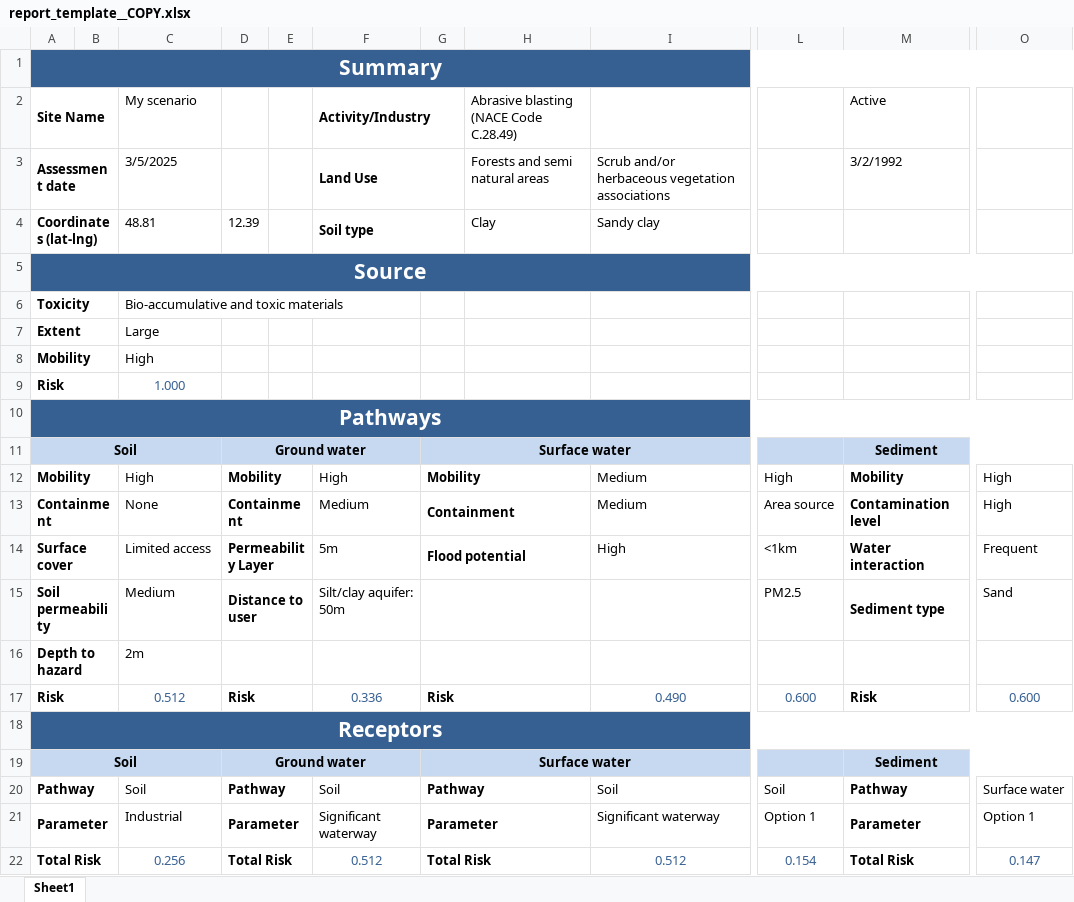
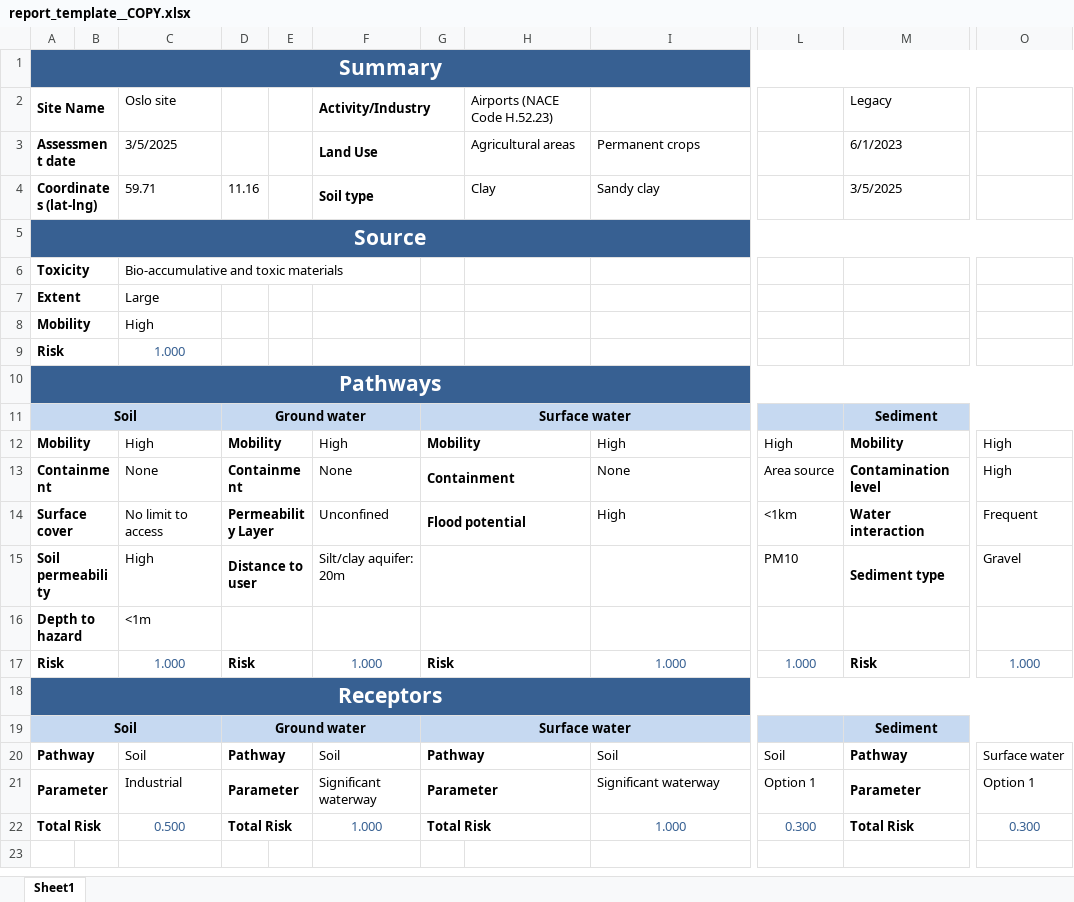
Before and after one commit to GMECH7/rss_islandr, an Excel workbook: rss_islandr/templates/report_template__COPY.xlsx, sheet Sheet1, drawn as a sheet; only a part is shown, gaps mark what is left out; values as stored, in another font and other column widths than the file's, no borders; the diff names each change by its address in the sheet, - before the commit and + after, or states it on an @@ line.

```diff
--- a/rss_islandr/templates/report_template__COPY.xlsx (sheet Sheet1)
+++ b/rss_islandr/templates/report_template__COPY.xlsx (sheet Sheet1)
-C2: My scenario
+C2: Oslo site
-H2: Abrasive blasting (NACE Code C.28.49)
+H2: Airports (NACE Code H.52.23)
-M2: Active
+M2: Legacy
-H3 (Airports (NACE Code H.52.23)): Forests and semi natural areas
+H3 (Airports (NACE Code H.52.23)): Agricultural areas
-I3: Scrub and/or herbaceous vegetation associations
+I3: Permanent crops
-M3 (Legacy): 3/2/1992
+M3 (Legacy): 6/1/2023
-C4 (Oslo site): 48.81
+C4 (Oslo site): 59.71
-D4: 12.39
+D4: 11.16
-M4 (Legacy): (empty)
+M4 (Legacy): 3/5/2025
-I12: Medium
+I12: High
-F13 (Activity/Industry): Medium
+F13 (Activity/Industry): None
-I13: Medium
+I13: None
-C14 (Oslo site): Limited access
+C14 (Oslo site): No limit to access
-F14 (Activity/Industry): 5m
+F14 (Activity/Industry): Unconfined
-C15 (Oslo site): Medium
+C15 (Oslo site): High
-F15 (Activity/Industry): Silt/clay aquifer: 50m
+F15 (Activity/Industry): Silt/clay aquifer: 20m
-L15: PM2.5
+L15: PM10
-O15: Sand
+O15: Gravel
-C16 (Oslo site): 2m
+C16 (Oslo site): <1m
-C17 (Oslo site): 0.512
+C17 (Oslo site): 1.000
-F17 (Activity/Industry): 0.336
+F17 (Activity/Industry): 1.000
-I17: 0.490
+I17: 1.000
-L17: 0.600
+L17: 1.000
-O17: 0.600
+O17: 1.000
-C22 (Oslo site): 0.256
+C22 (Oslo site): 0.500
-F22 (Activity/Industry): 0.512
+F22 (Activity/Industry): 1.000
-I22: 0.512
+I22: 1.000
-L22: 0.154
+L22: 0.300
-O22: 0.147
+O22: 0.300
```
Also changed, not shown: 12 other files.
